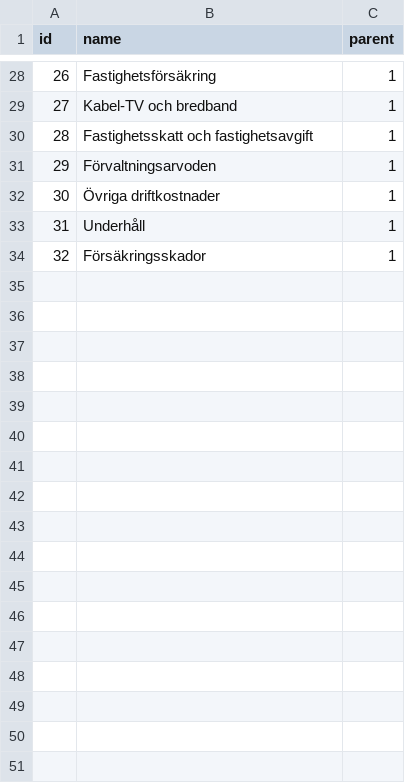
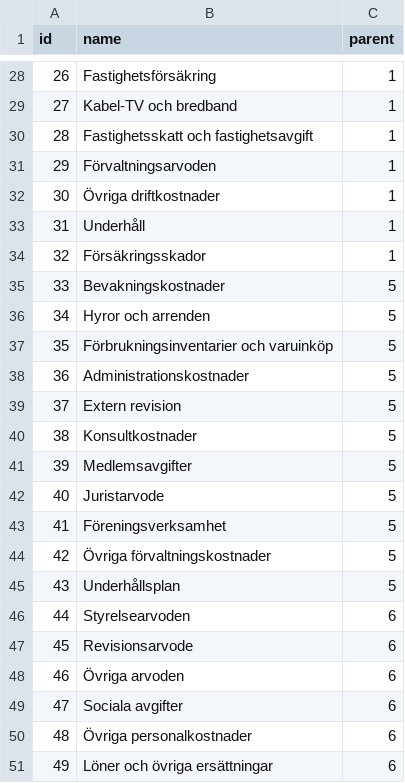
Before and after one commit to shurick81/sjotungan-analytics, a CSV file: data/event_categories.csv, drawn as a sheet; only a part is shown, gaps mark what is left out.

```diff
--- a/data/event_categories.csv
+++ b/data/event_categories.csv
@@ -34 +34,18 @@ id,name,parent
 32,Försäkringsskador,1
+33,Bevakningskostnader,5
+34,Hyror och arrenden,5
+35,Förbrukningsinventarier och varuinköp,5
+36,Administrationskostnader,5
+37,Extern revision,5
+38,Konsultkostnader,5
+39,Medlemsavgifter,5
+40,Juristarvode,5
+41,Föreningsverksamhet,5
+42,Övriga förvaltningskostnader,5
+43,Underhållsplan,5
+44,Styrelsearvoden,6
+45,Revisionsarvode,6
+46,Övriga arvoden,6
+47,Sociala avgifter,6
+48,Övriga personalkostnader,6
+49,Löner och övriga ersättningar,6
```
Also changed, not shown: 2 other files.
